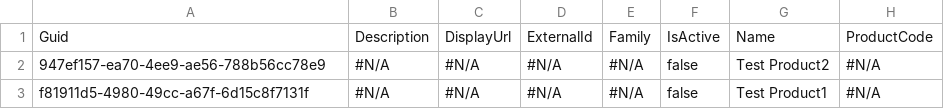
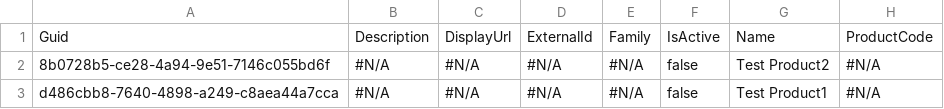
Before and after one commit to Mooverproject/Testapp, a CSV file: Product2.csv, drawn as a sheet; only a part is shown; the diff names each change by its address in the sheet, - before the commit and + after, or states it on an @@ line.

```diff
--- a/Product2.csv
+++ b/Product2.csv
-A2: 947ef157-ea70-4ee9-ae56-788b56cc78e9
+A2: 8b0728b5-ce28-4a94-9e51-7146c055bd6f
-A3: f81911d5-4980-49cc-a67f-6d15c8f7131f
+A3: d486cbb8-7640-4898-a249-c8aea44a7cca
```
Also changed, not shown: PricebookEntry.csv, 1 other file.
